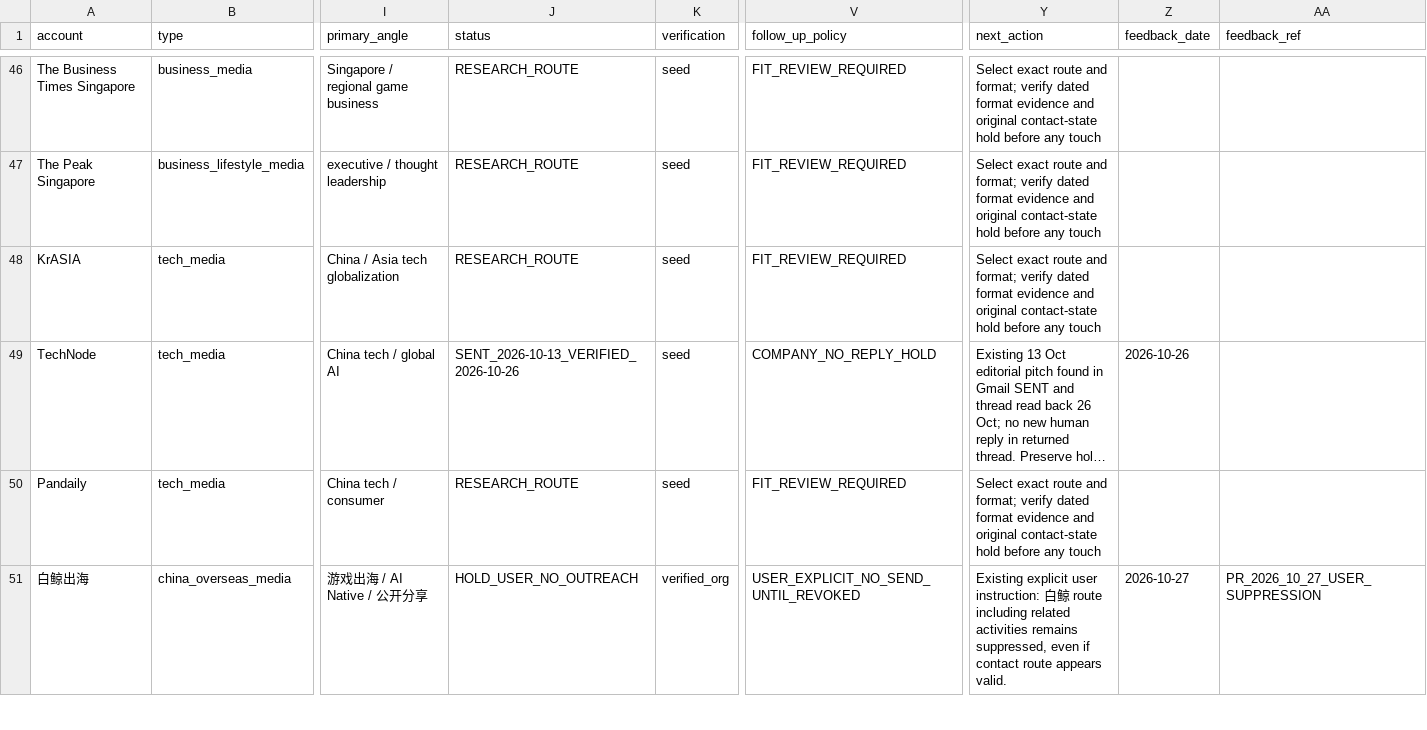
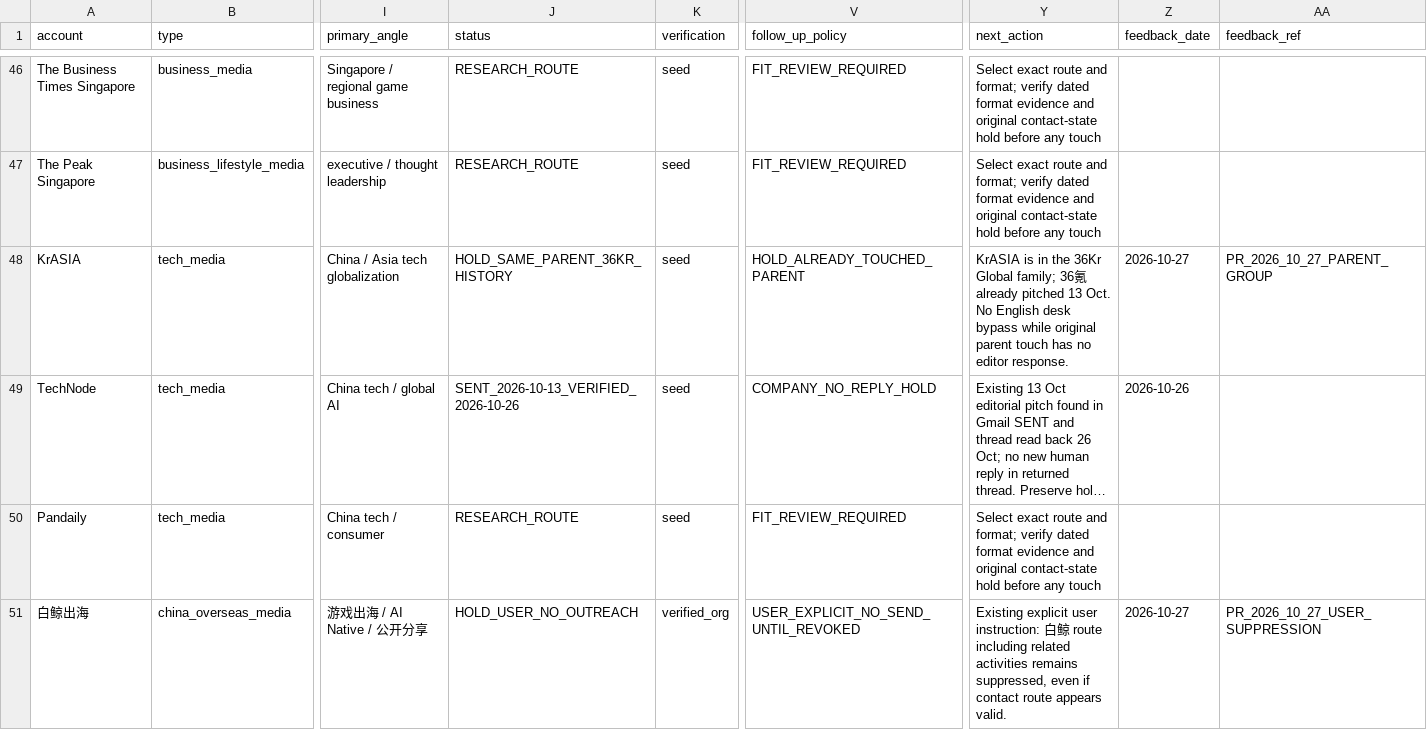
Before and after one commit to minyajing-rgb/ggc-global, a CSV file: pr/authority-engine/PR_TARGET_GRAPH.csv, drawn as a sheet; only a part is shown, gaps mark what is left out; long unchanged cells end in …; the diff covers the shown part only; the diff names each change by its address in the sheet, - before the commit and + after, or states it on an @@ line.

Commit message:
PR parent audit: 36Kr Oct 13 SENT historical reconciliation and KrASIA same-group hold

```diff
--- a/pr/authority-engine/PR_TARGET_GRAPH.csv
+++ b/pr/authority-engine/PR_TARGET_GRAPH.csv
-J48 (status): RESEARCH_ROUTE
+J48 (status): HOLD_SAME_PARENT_36KR_HISTORY
-V48 (follow_up_policy): FIT_REVIEW_REQUIRED
+V48 (follow_up_policy): HOLD_ALREADY_TOUCHED_PARENT
-Y48 (next_action): Select exact route and format; verify dated format evidence and original contact-state hold before any touch
+Y48 (next_action): KrASIA is in the 36Kr Global family; 36氪 already pitched 13 Oct. No English desk bypass while original parent touch has no editor response.
-Z48 (feedback_date): (empty)
+Z48 (feedback_date): 2026-10-27
-AA48 (feedback_ref): (empty)
+AA48 (feedback_ref): PR_2026_10_27_PARENT_GROUP
```
Also changed, not shown: 8 edited cells elsewhere in this file.
